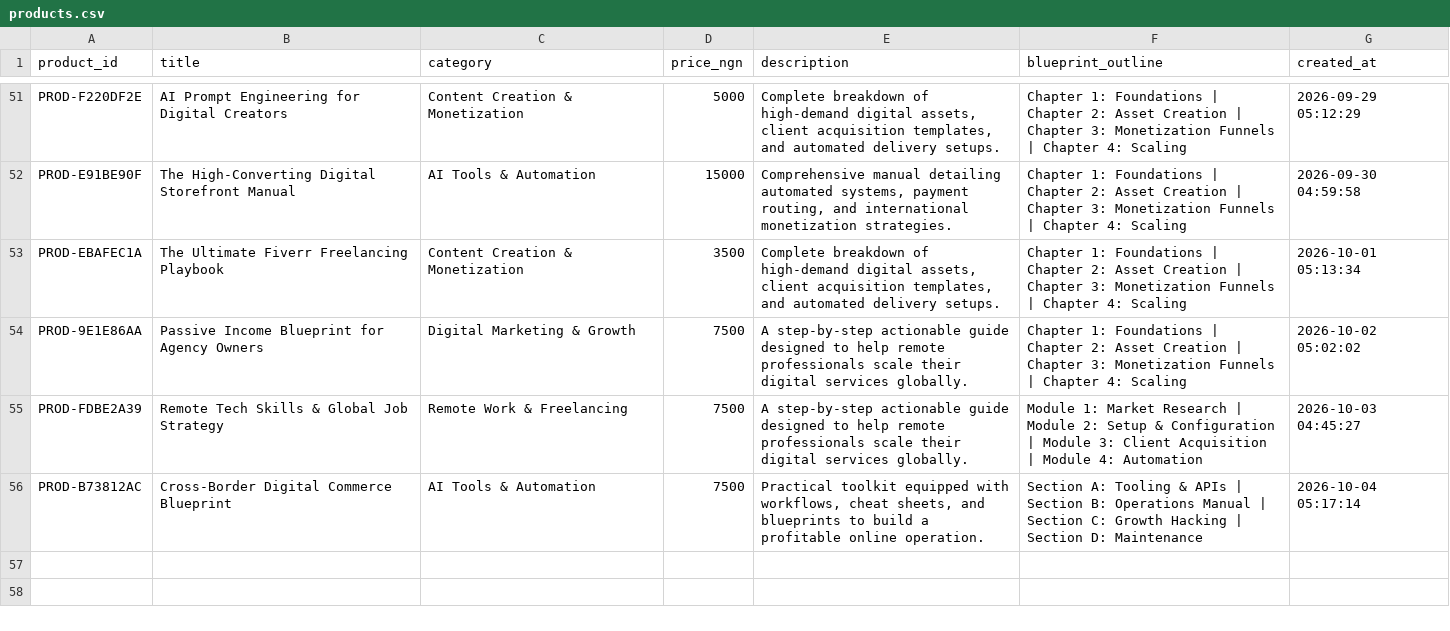
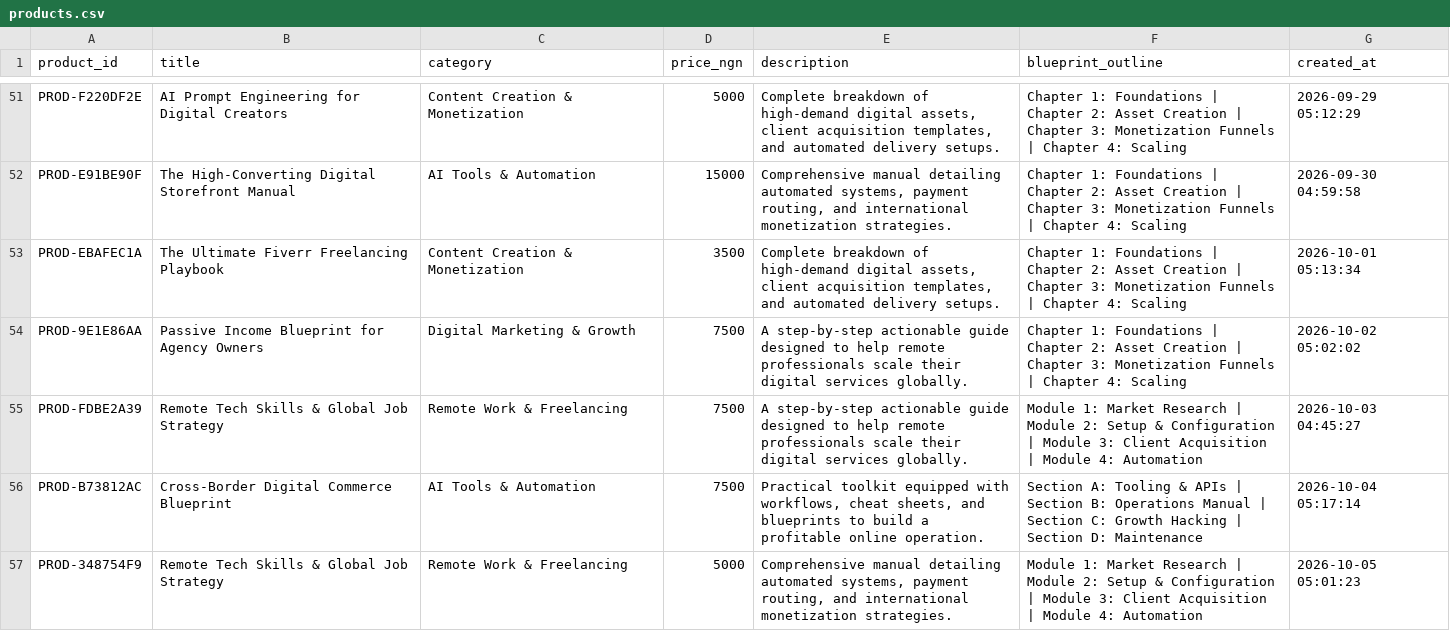
Before and after one commit to Gpowerluv/products.csv, a CSV file: products.csv, drawn as a sheet; only a part is shown, gaps mark what is left out.

```diff
--- a/products.csv
+++ b/products.csv
@@ -56 +56,2 @@ PROD-FDBE2A39,Remote Tech Skills & Global Job Strategy,Remote Work & Freelancing
 PROD-B73812AC,Cross-Border Digital Commerce Blueprint,AI Tools & Automation,7500,"Practical toolkit equipped with workflows, cheat sheets, and blueprints to build a profitable online operation.",Section A: Tooling & APIs | Section B: Operations Manual | Section C: Growth Hacking | Section D: Maintenance,2026-10-04 05:17:14
+PROD-348754F9,Remote Tech Skills & Global Job Strategy,Remote Work & Freelancing,5000,"Comprehensive manual detailing automated systems, payment routing, and international monetization strategies.",Module 1: Market Research | Module 2: Setup & Configuration | Module 3: Client Acquisition | Module 4: Automation,2026-10-05 05:01:23
```
